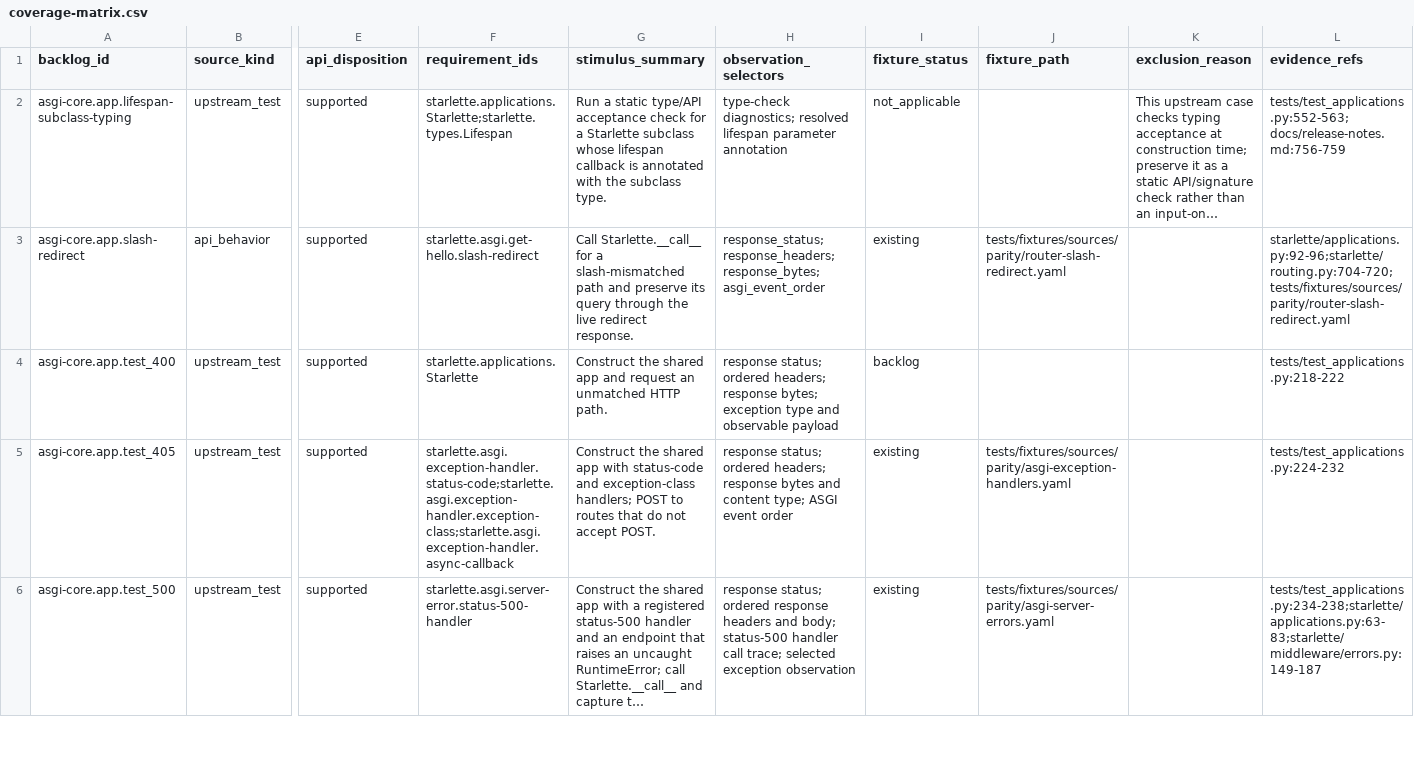
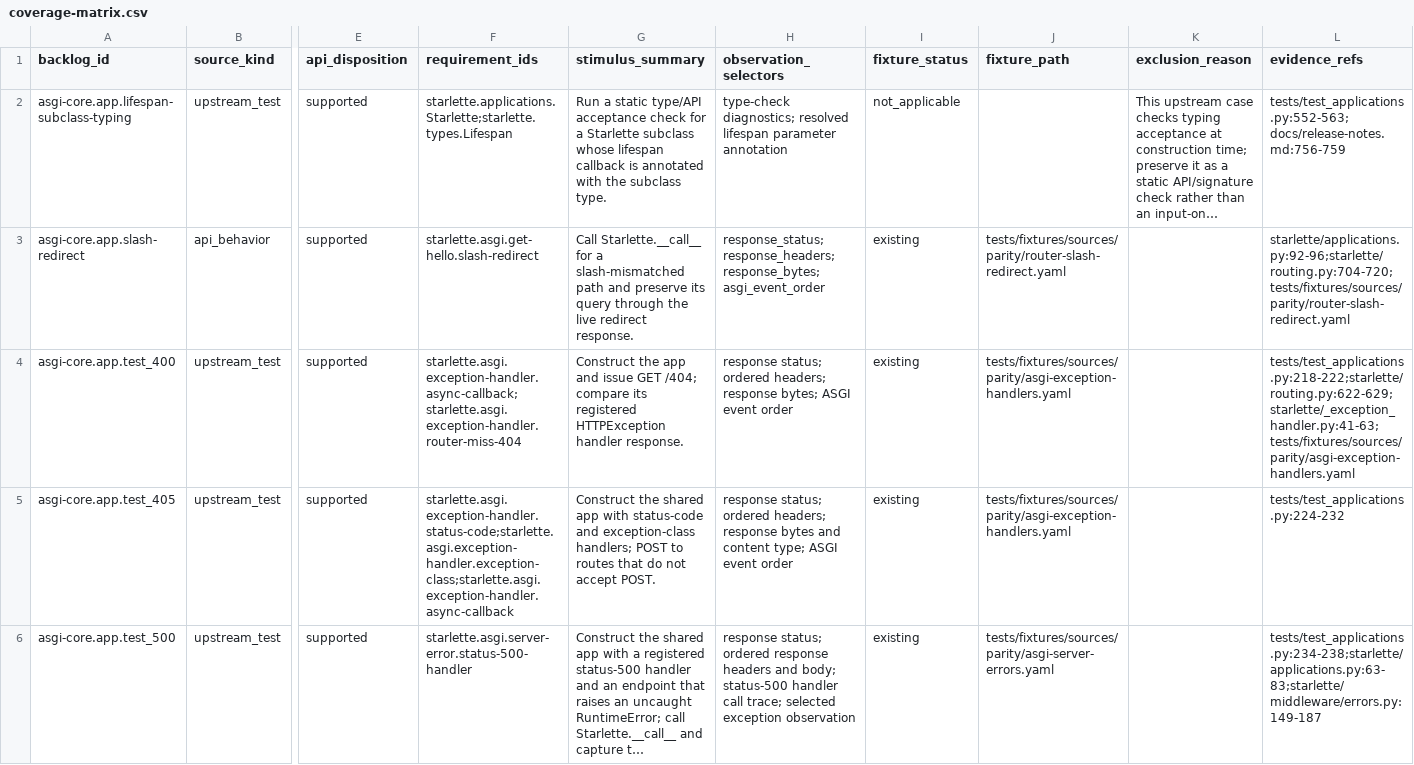
Before and after one commit to appunni-m/starlette-rs, a CSV file: docs/atlas/coverage-matrix.csv, drawn as a sheet; only a part is shown, gaps mark what is left out; long unchanged cells end in …; the diff names each change by its address in the sheet, - before the commit and + after, or states it on an @@ line.

```diff
--- a/docs/atlas/coverage-matrix.csv
+++ b/docs/atlas/coverage-matrix.csv
-F4 (requirement_ids): starlette.applications.Starlette
+F4 (requirement_ids): starlette.asgi.exception-handler.async-callback;starlette.asgi.exception-handler.router-miss-404
-G4 (stimulus_summary): Construct the shared app and request an unmatched HTTP path.
+G4 (stimulus_summary): Construct the app and issue GET /404; compare its registered HTTPException handler response.
-H4 (observation_selectors): …response bytes; exception type and observable payload
+H4 (observation_selectors): …response bytes; ASGI event order
-I4 (fixture_status): backlog
+I4 (fixture_status): existing
-J4 (fixture_path): (empty)
+J4 (fixture_path): tests/fixtures/sources/parity/asgi-exception-handlers.yaml
-L4 (evidence_refs): tests/test_applications.py:218-222
+L4 (evidence_refs): tests/test_applications.py:218-222;starlette/routing.py:622-629;starlette/_exception_handler.py:41-63;tests/fixtures/sources/parity/asgi-exception-handlers.yaml
```
Also changed, not shown: docs/atlas/fixture-backlog.csv, docs/atlas/reviews/asgi-core-fixtures.csv, 9 other files.
